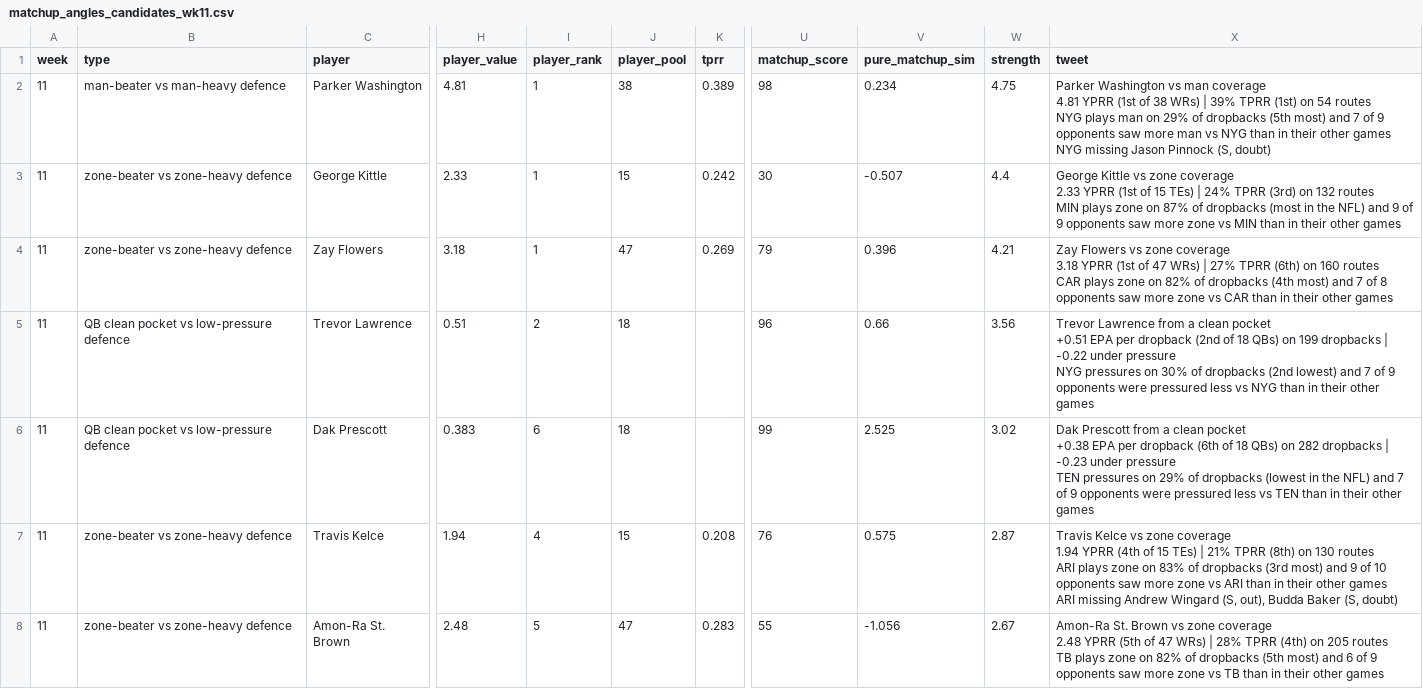
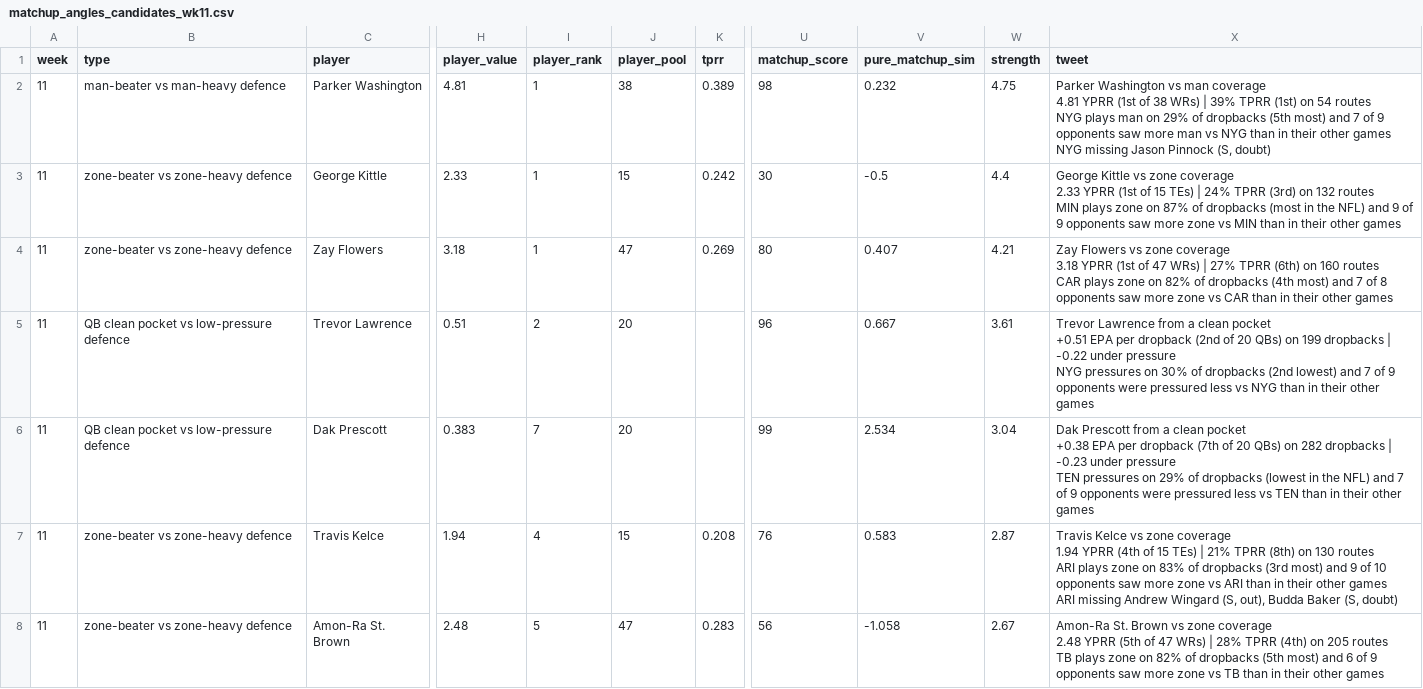
Before and after one commit to dhanani1/dwain-coverage-data, a CSV file: matchup_angles_candidates_wk11.csv, drawn as a sheet; only a part is shown, gaps mark what is left out; the diff covers the shown part only; the diff names each change by its address in the sheet, - before the commit and + after, or states it on an @@ line.

```diff
--- a/matchup_angles_candidates_wk11.csv
+++ b/matchup_angles_candidates_wk11.csv
-V2 (pure_matchup_sim): 0.234
+V2 (pure_matchup_sim): 0.232
-V3 (pure_matchup_sim): -0.507
+V3 (pure_matchup_sim): -0.5
-U4 (matchup_score): 79
+U4 (matchup_score): 80
-V4 (pure_matchup_sim): 0.396
+V4 (pure_matchup_sim): 0.407
-J5:J6 (player_pool): 18
+J5:J6 (player_pool): 20
-V5 (pure_matchup_sim): 0.66
+V5 (pure_matchup_sim): 0.667
-W5 (strength): 3.56
+W5 (strength): 3.61
-X5 (tweet): …(2nd of 18 QBs) on…
+X5 (tweet): …(2nd of 20 QBs) on…
-I6 (player_rank): 6
+I6 (player_rank): 7
-V6 (pure_matchup_sim): 2.525
+V6 (pure_matchup_sim): 2.534
-W6 (strength): 3.02
+W6 (strength): 3.04
-X6 (tweet): …per dropback (6th of 18 QBs) on…
+X6 (tweet): …per dropback (7th of 20 QBs) on…
-V7 (pure_matchup_sim): 0.575
+V7 (pure_matchup_sim): 0.583
-U8 (matchup_score): 55
+U8 (matchup_score): 56
-V8 (pure_matchup_sim): -1.056
+V8 (pure_matchup_sim): -1.058
```
Also changed, not shown: 1 removed row and 23 edited cells elsewhere in this file, matchup_angles_wk11.csv, t2_fp.csv, 11 other files.
